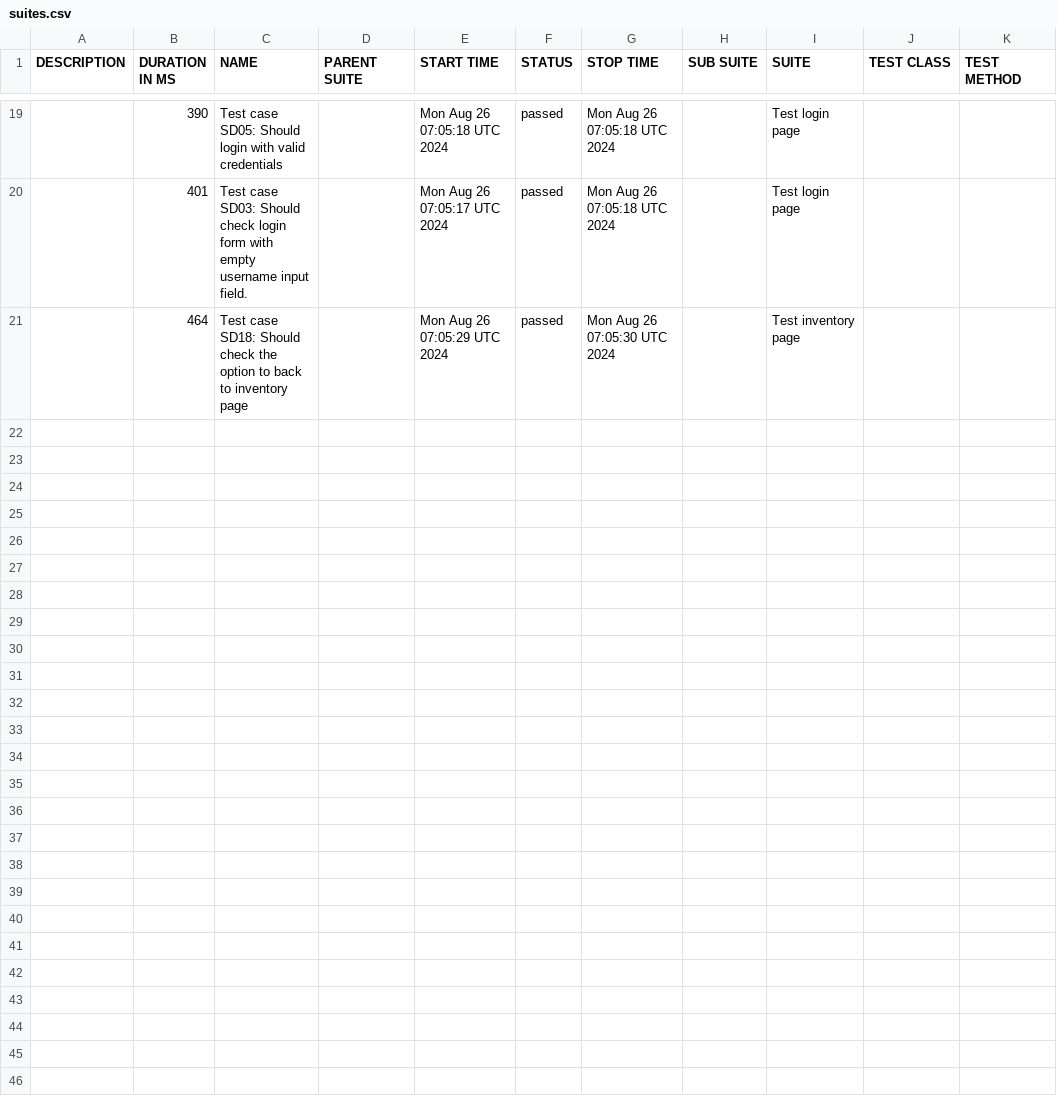
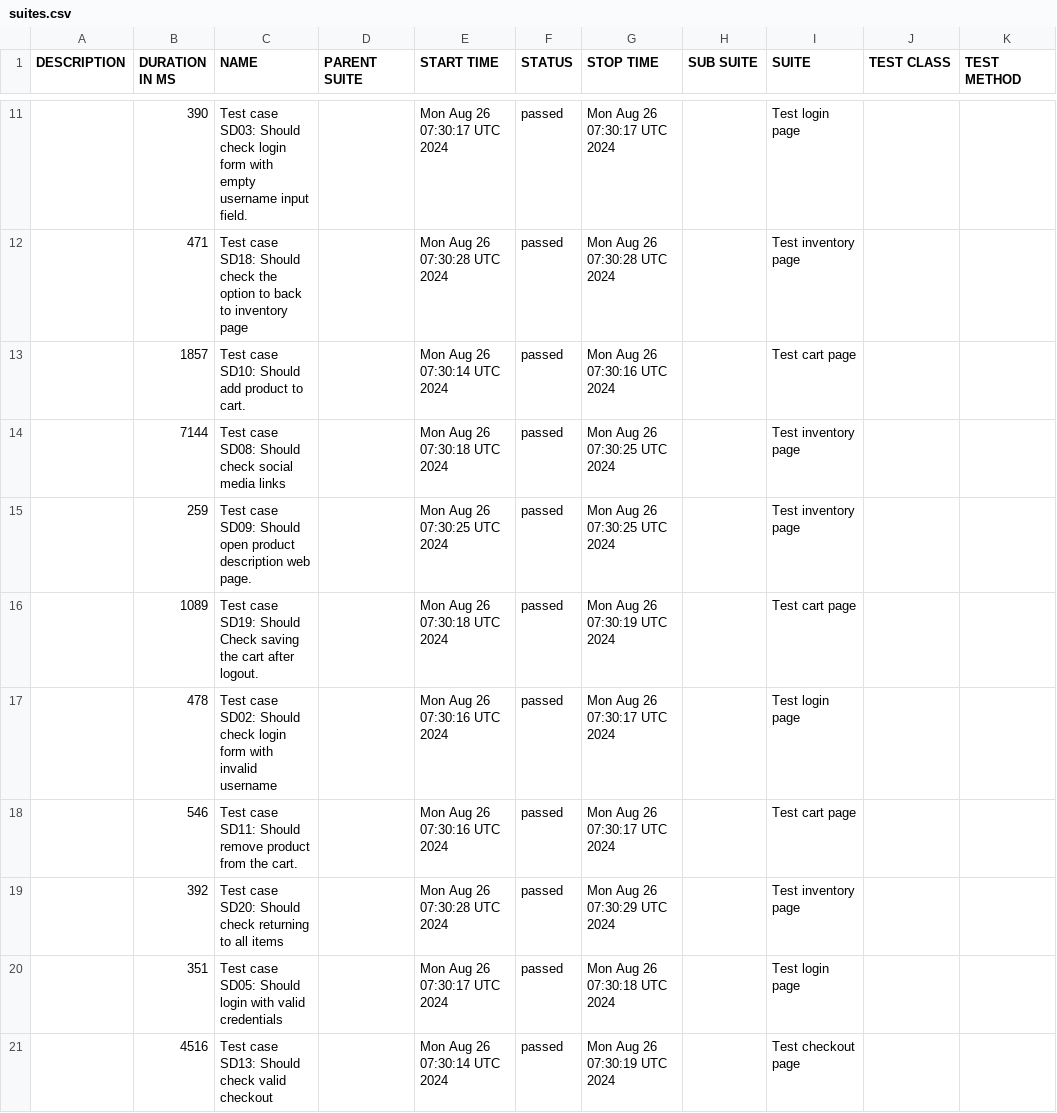
Before and after one commit to ArtemPerehonchuk/saucedemo-webdriverio-tests, a CSV file: data/suites.csv, drawn as a sheet; only a part is shown, gaps mark what is left out; the diff covers the shown part only.

```diff
--- a/data/suites.csv
+++ b/data/suites.csv
@@ -19,3 +11,11 @@
-"","390","Test case SD05: Should login with valid credentials","","Mon Aug 26 07:05:18 UTC 2024","passed","Mon Aug 26 07:05:18 UTC 2024","","Test login page","",""
-"","401","Test case SD03: Should check login form with empty username input field.","","Mon Aug 26 07:05:17 UTC 2024","passed","Mon Aug 26 07:05:18 UTC 2024","","Test login page","",""
-"","464","Test case SD18: Should check the option to back to inventory page","","Mon Aug 26 07:05:29 UTC 2024","passed","Mon Aug 26 07:05:30 UTC 2024","","Test inventory page","",""
+"","390","Test case SD03: Should check login form with empty username input field.","","Mon Aug 26 07:30:17 UTC 2024","passed","Mon Aug 26 07:30:17 UTC 2024","","Test login page","",""
+"","471","Test case SD18: Should check the option to back to inventory page","","Mon Aug 26 07:30:28 UTC 2024","passed","Mon Aug 26 07:30:28 UTC 2024","","Test inventory page","",""
+"","1857","Test case SD10: Should add product to cart.","","Mon Aug 26 07:30:14 UTC 2024","passed","Mon Aug 26 07:30:16 UTC 2024","","Test cart page","",""
+"","7144","Test case SD08: Should check social media links","","Mon Aug 26 07:30:18 UTC 2024","passed","Mon Aug 26 07:30:25 UTC 2024","","Test inventory page","",""
+"","259","Test case SD09: Should open product description web page.","","Mon Aug 26 07:30:25 UTC 2024","passed","Mon Aug 26 07:30:25 UTC 2024","","Test inventory page","",""
+"","1089","Test case SD19: Should Check saving the cart after logout.","","Mon Aug 26 07:30:18 UTC 2024","passed","Mon Aug 26 07:30:19 UTC 2024","","Test cart page","",""
+"","478","Test case SD02: Should check login form with invalid username","","Mon Aug 26 07:30:16 UTC 2024","passed","Mon Aug 26 07:30:17 UTC 2024","","Test login page","",""
+"","546","Test case SD11: Should remove product from the cart.","","Mon Aug 26 07:30:16 UTC 2024","passed","Mon Aug 26 07:30:17 UTC 2024","","Test cart page","",""
+"","392","Test case SD20: Should check returning to all items","","Mon Aug 26 07:30:28 UTC 2024","passed","Mon Aug 26 07:30:29 UTC 2024","","Test inventory page","",""
+"","351","Test case SD05: Should login with valid credentials","","Mon Aug 26 07:30:17 UTC 2024","passed","Mon Aug 26 07:30:18 UTC 2024","","Test login page","",""
+"","4516","Test case SD13: Should check valid checkout","","Mon Aug 26 07:30:14 UTC 2024","passed","Mon Aug 26 07:30:19 UTC 2024","","Test checkout page","",""
```
Also changed, not shown: 3 added rows, 11 removed rows and 20 edited cells elsewhere in this file, data/behaviors.csv, 54 other files.
